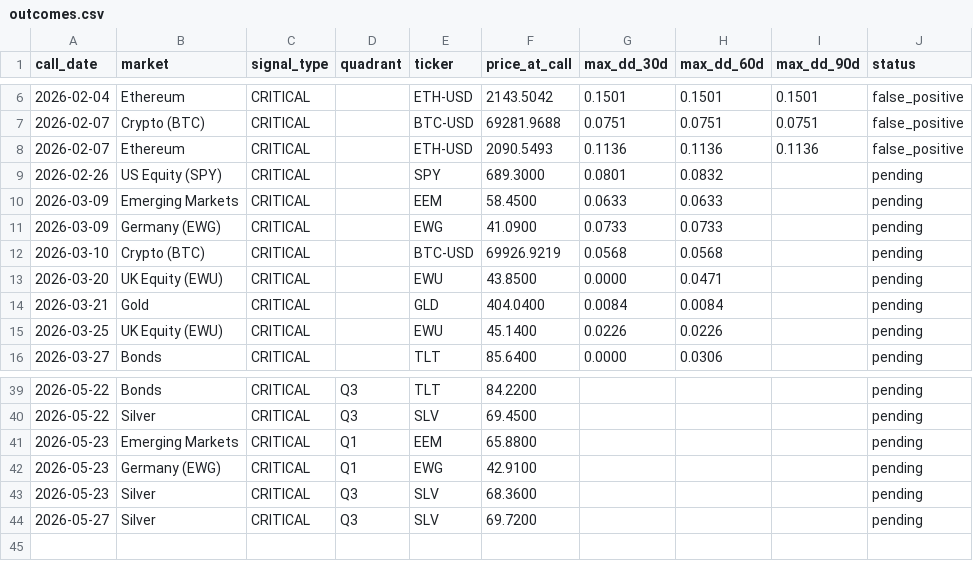
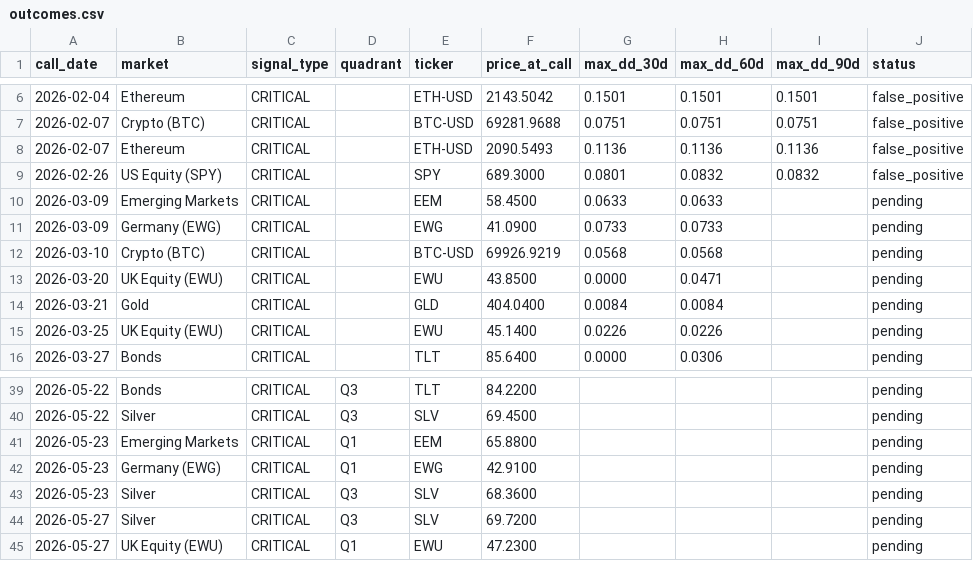
Before and after one commit to vonlambda/lambda-f-dashboard, a CSV file: outcomes.csv, drawn as a sheet; only a part is shown, gaps mark what is left out.

```diff
--- a/outcomes.csv
+++ b/outcomes.csv
@@ -8,3 +8,3 @@ call_date,market,signal_type,quadrant,ticker,price_at_call,max_dd_30d,max_dd_60d
 2026-02-07,Ethereum,CRITICAL,,ETH-USD,2090.5493,0.1136,0.1136,0.1136,false_positive
-2026-02-26,US Equity (SPY),CRITICAL,,SPY,689.3000,0.0801,0.0832,,pending
+2026-02-26,US Equity (SPY),CRITICAL,,SPY,689.3000,0.0801,0.0832,0.0832,false_positive
 2026-03-09,Emerging Markets,CRITICAL,,EEM,58.4500,0.0633,0.0633,,pending
@@ -44 +44,2 @@ call_date,market,signal_type,quadrant,ticker,price_at_call,max_dd_30d,max_dd_60d
 2026-05-27,Silver,CRITICAL,Q3,SLV,69.7200,,,,pending
+2026-05-27,UK Equity (EWU),CRITICAL,Q1,EWU,47.2300,,,,pending
```
